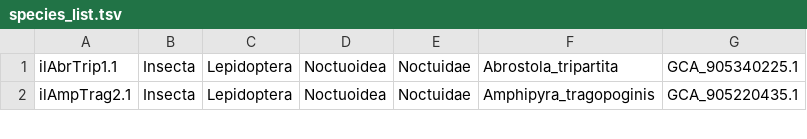
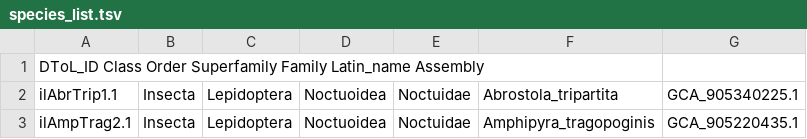
Before and after one commit to cbortoluzzi/LepCactusAlignment2023, a TSV file: qc_cactus_alignment/species_list.tsv, drawn as a sheet; only a part is shown; the diff names each change by its address in the sheet, - before the commit and + after, or states it on an @@ line.

Commit message:
Update species_list.tsv

```diff
--- a/qc_cactus_alignment/species_list.tsv
+++ b/qc_cactus_alignment/species_list.tsv
+row 1: DToL_ID Class Order Superfamily Family Latin_name Assembly
```
